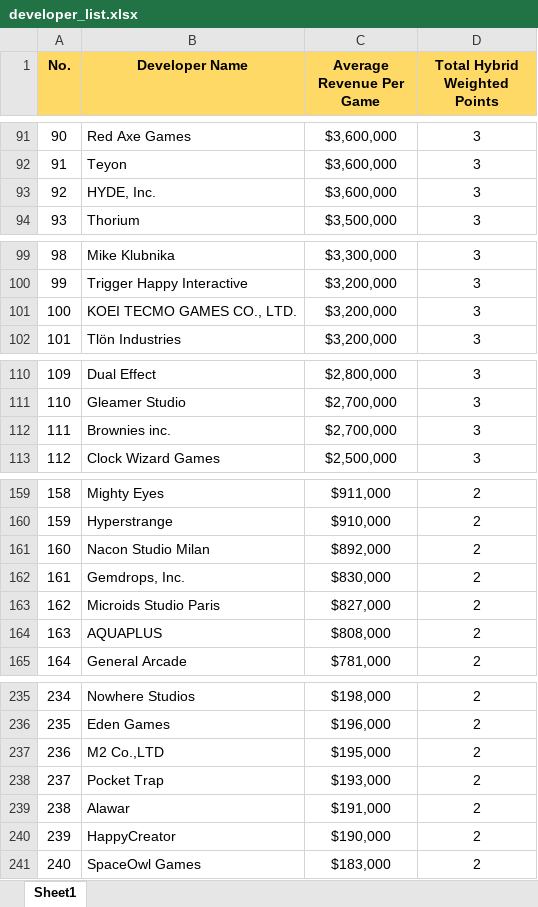
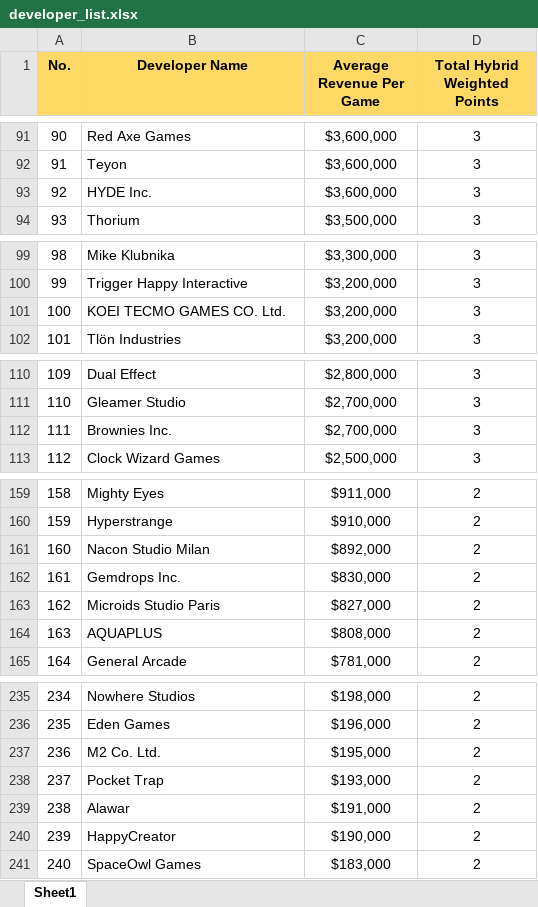
Before and after one commit to rcodestoo/game_ranking, an Excel workbook: game_ranking/src/data/developer_list.xlsx, sheet Sheet1, drawn as a sheet; only a part is shown, gaps mark what is left out; values as stored, in another font and other column widths than the file's, no borders; charts and pictures not drawn; the diff covers the shown part only; the diff names each change by its address in the sheet, - before the commit and + after, or states it on an @@ line.

```diff
--- a/game_ranking/src/data/developer_list.xlsx (sheet Sheet1)
+++ b/game_ranking/src/data/developer_list.xlsx (sheet Sheet1)
-B93 (Developer Name): HYDE, Inc.
+B93 (Developer Name): HYDE Inc.
-B101 (Developer Name): KOEI TECMO GAMES CO., LTD.
+B101 (Developer Name): KOEI TECMO GAMES CO. Ltd.
-B112 (Developer Name): Brownies inc.
+B112 (Developer Name): Brownies Inc.
-B162 (Developer Name): Gemdrops, Inc.
+B162 (Developer Name): Gemdrops Inc.
-B237 (Developer Name): M2 Co.,LTD
+B237 (Developer Name): M2 Co. Ltd.
```
Also changed, not shown: 33 edited cells elsewhere in this sheet, 6 other files.
